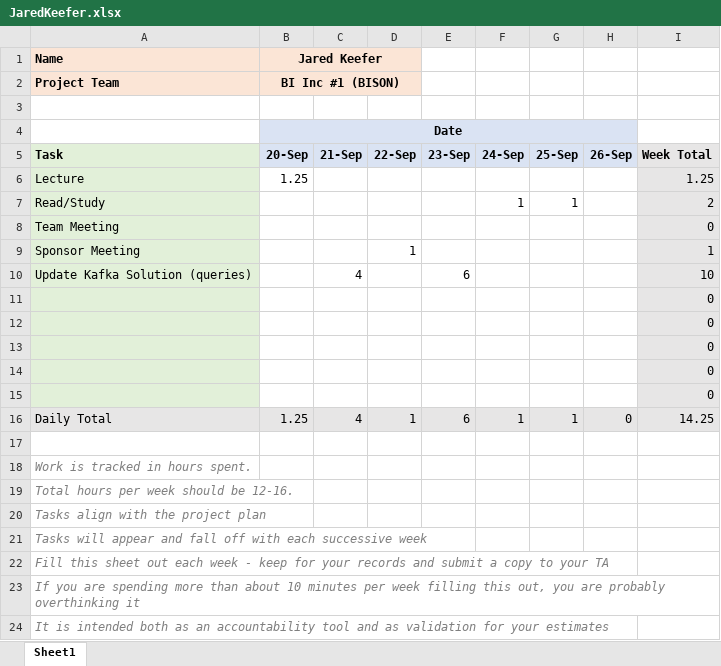
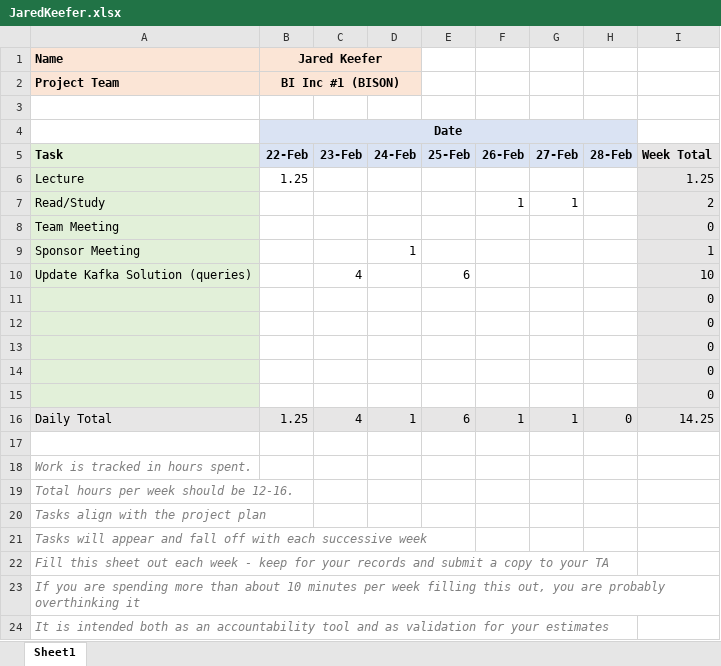
Before and after one commit to tyto8880/bison-timesheets, an Excel workbook: 0222_0228/JaredKeefer.xlsx, sheet Sheet1, drawn as a sheet; values as stored, in another font and other column widths than the file's, no borders; the diff names each change by its address in the sheet, - before the commit and + after, or states it on an @@ line.

```diff
--- a/0222_0228/JaredKeefer.xlsx (sheet Sheet1)
+++ b/0222_0228/JaredKeefer.xlsx (sheet Sheet1)
-B5 (Jared Keefer): 20-Sep
+B5 (Jared Keefer): 22-Feb
-C5: 21-Sep
+C5: 23-Feb
-D5: 22-Sep
+D5: 24-Feb
-E5: 23-Sep
+E5: 25-Feb
-F5: 24-Sep
+F5: 26-Feb
-G5: 25-Sep
+G5: 27-Feb
-H5: 26-Sep
+H5: 28-Feb
```
Also changed, not shown: 0201_0207/JaredKeefer.xlsx, 0208_0214/JaredKeefer.xlsx, 4 other files.
